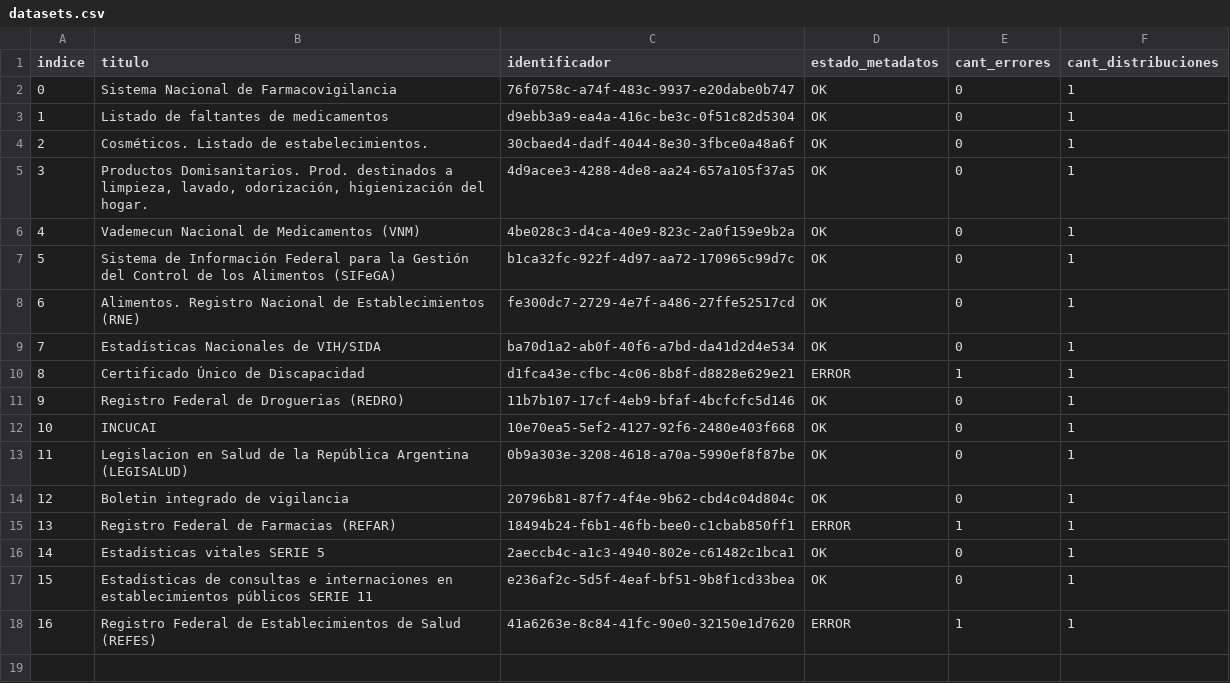
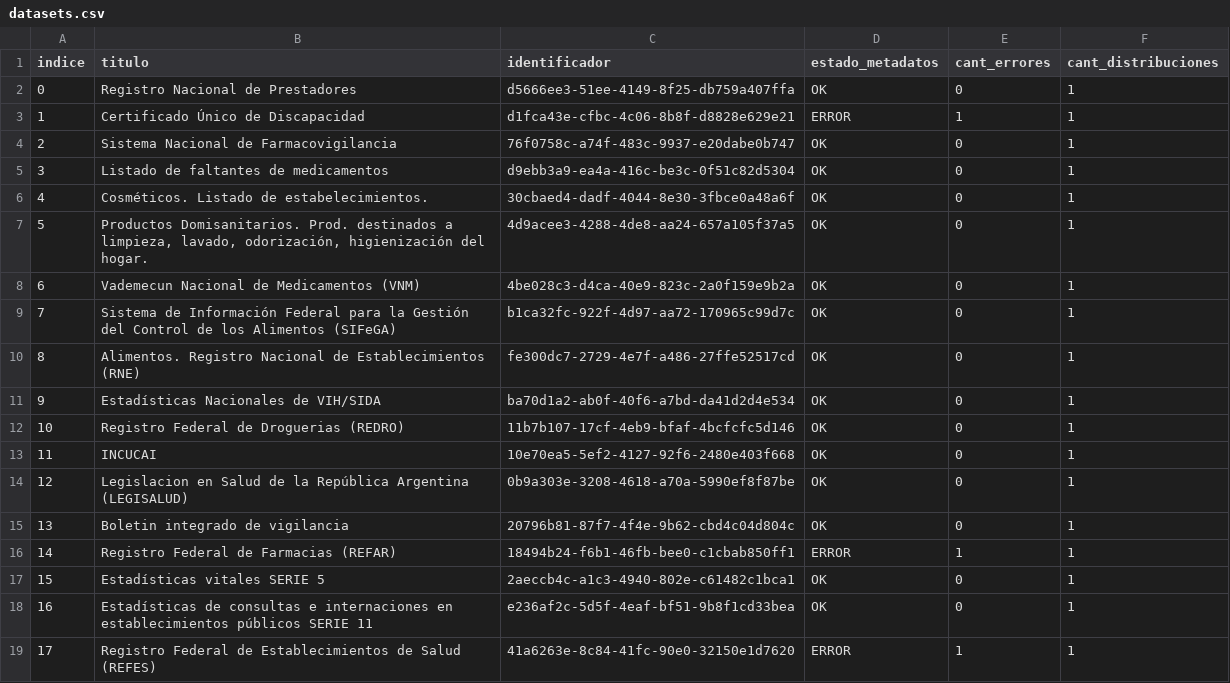
Before and after one commit to augustodevesa/libreria-catalogos, a CSV file: salud/datasets.csv, drawn as a sheet; addresses are those after the commit; the diff names each change by its address in the sheet, - before the commit and + after, or states it on an @@ line.

Commit message:
Modifico archivo salud/datasets.csv según cambios del 2017-10-05

```diff
--- a/salud/datasets.csv
+++ b/salud/datasets.csv
+row 2: 0 | Registro Nacional de Prestadores | d5666ee3-51ee-4149-8f25-db759a407ffa | OK | 0 | 1
@@ row 10 moved to row 3: 1 @@
@@ column A (indice) renumbered from row 4 down @@
```
